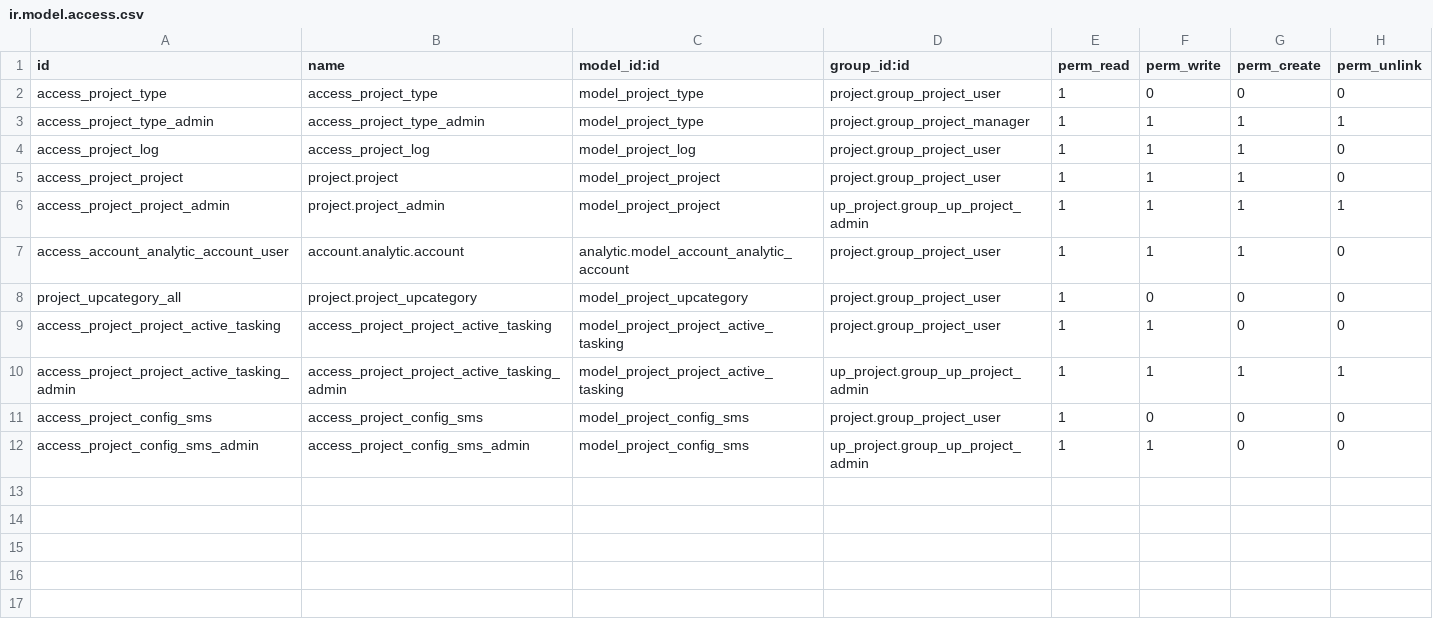
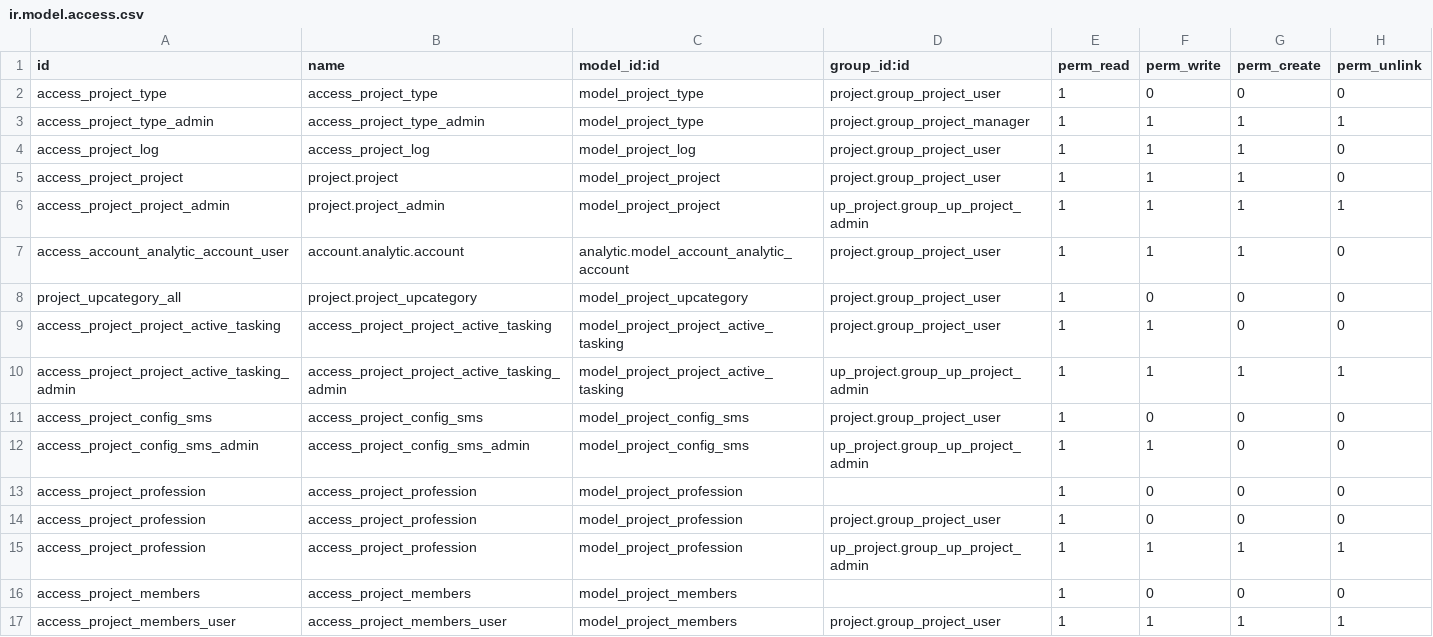
Before and after one commit to diassynthesis/updis-erp, a CSV file: up_project/security/ir.model.access.csv, drawn as a sheet; the diff names each change by its address in the sheet, - before the commit and + after, or states it on an @@ line.

```diff
--- a/up_project/security/ir.model.access.csv
+++ b/up_project/security/ir.model.access.csv
+row 13: access_project_profession | access_project_profession | model_project_profession |  | 1 | 0 | 0 | 0
+row 14: access_project_profession | access_project_profession | model_project_profession | project.group_project_user | 1 | 0 | 0 | 0
+row 15: access_project_profession | access_project_profession | model_project_profession | up_project.group_up_project_admin | 1 | 1 | 1 | 1
+row 16: access_project_members | access_project_members | model_project_members |  | 1 | 0 | 0 | 0
+row 17: access_project_members_user | access_project_members_user | model_project_members | project.group_project_user | 1 | 1 | 1 | 1
```
Also changed, not shown: 4 other files.
